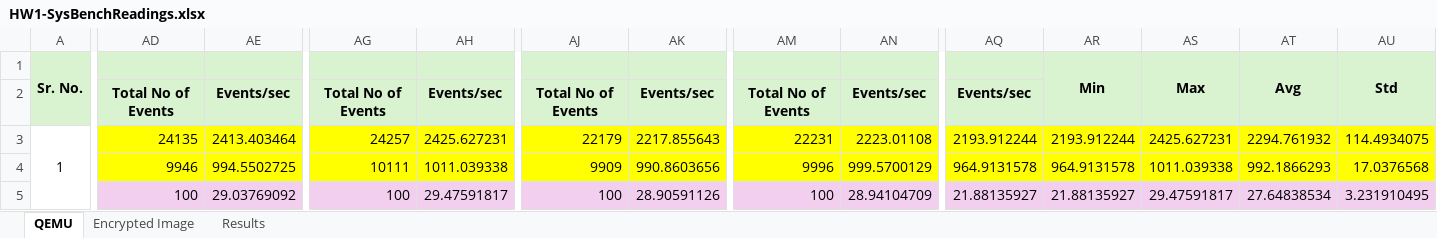
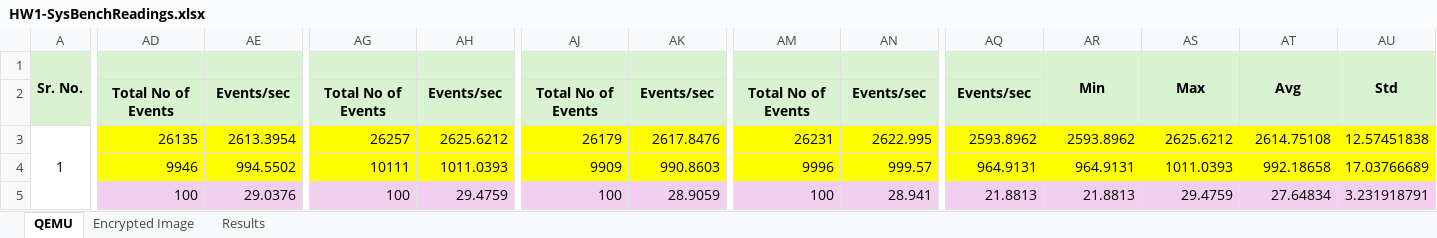
Before and after one commit to Kartiki19/CloudComputing, an Excel workbook: HW1/HW1-SysBenchReadings.xlsx, sheet QEMU, drawn as a sheet; only a part is shown, gaps mark what is left out; values as stored, in another font and other column widths than the file's, no borders; the diff covers the shown part only; the diff names each change by its address in the sheet, - before the commit and + after, or states it on an @@ line.

Commit message:
Added Report and readings

```diff
--- a/HW1/HW1-SysBenchReadings.xlsx (sheet QEMU)
+++ b/HW1/HW1-SysBenchReadings.xlsx (sheet QEMU)
-AD3: 24135
+AD3: 26135
-AE3: 2413.403464
+AE3: 2613.3954
-AG3: 24257
+AG3: 26257
-AH3: 2425.627231
+AH3: 2625.6212
-AJ3: 22179
+AJ3: 26179
-AK3: 2217.855643
+AK3: 2617.8476
-AM3: 22231
+AM3: 26231
-AN3: 2223.01108
+AN3: 2622.995
-AQ3: 2193.912244
+AQ3: 2593.8962
-AR3: 2193.912244
+AR3: 2593.8962
-AS3: 2425.627231
+AS3: 2625.6212
-AT3: 2294.761932
+AT3: 2614.75108
-AU3: 114.4934075
+AU3: 12.57451838
-AE4: 994.5502725
+AE4: 994.5502
-AH4: 1011.039338
+AH4: 1011.0393
-AK4: 990.8603656
+AK4: 990.8603
-AN4: 999.5700129
+AN4: 999.57
-AQ4: 964.9131578
+AQ4: 964.9131
-AR4: 964.9131578
+AR4: 964.9131
-AS4: 1011.039338
+AS4: 1011.0393
-AT4: 992.1866293
+AT4: 992.18658
-AU4: 17.0376568
+AU4: 17.03766689
-AE5: 29.03769092
+AE5: 29.0376
-AH5: 29.47591817
+AH5: 29.4759
-AK5: 28.90591126
+AK5: 28.9059
-AN5: 28.94104709
+AN5: 28.941
-AQ5: 21.88135927
+AQ5: 21.8813
-AR5: 21.88135927
+AR5: 21.8813
-AS5: 29.47591817
+AS5: 29.4759
-AT5: 27.64838534
+AT5: 27.64834
-AU5: 3.231910495
+AU5: 3.231918791
```
Also changed, not shown: 312 edited cells elsewhere in this sheet, sheet Results, 2 other files.
